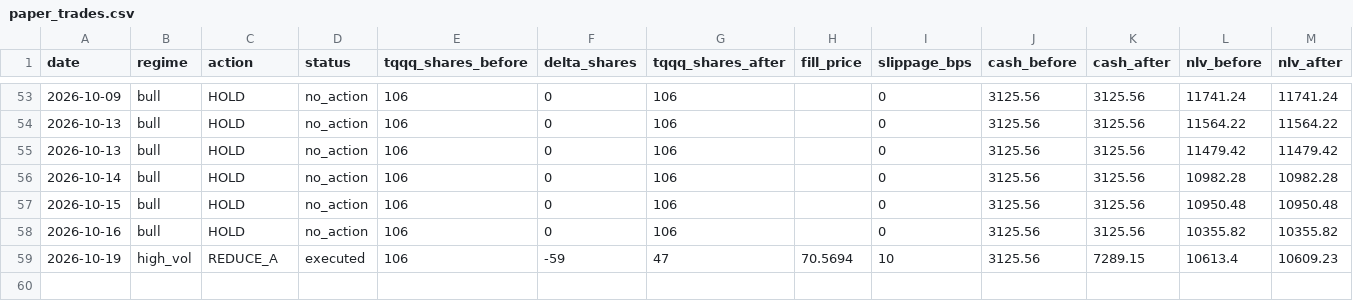
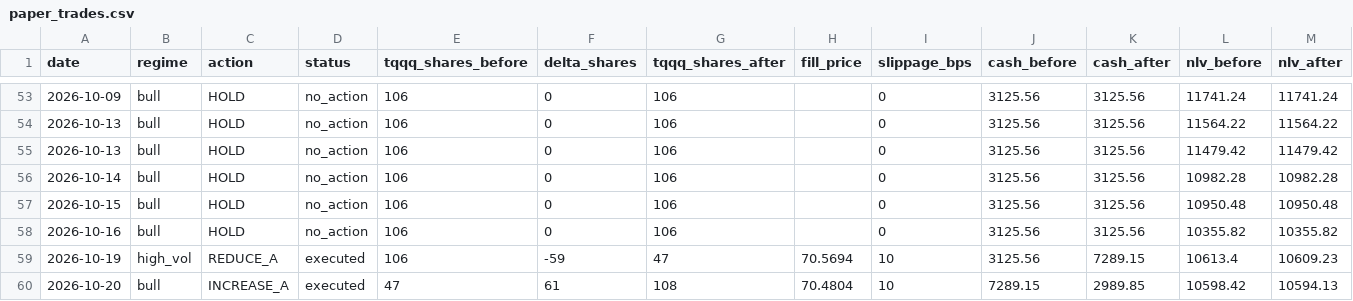
Before and after one commit to samarth339/bot-trader-3leveraged, a CSV file: logs/paper_trades.csv, drawn as a sheet; only a part is shown, gaps mark what is left out; rows hold the shown columns only; the diff names each change by its address in the sheet, - before the commit and + after, or states it on an @@ line.

```diff
--- a/logs/paper_trades.csv
+++ b/logs/paper_trades.csv
+row 60: 2026-10-20 | bull | INCREASE_A | executed | 47 | 61 | 108 | 70.4804 | 10 | 7289.15 | 2989.85 | 10598.42 | 10594.13
```
Also changed, not shown: 1 other file.
